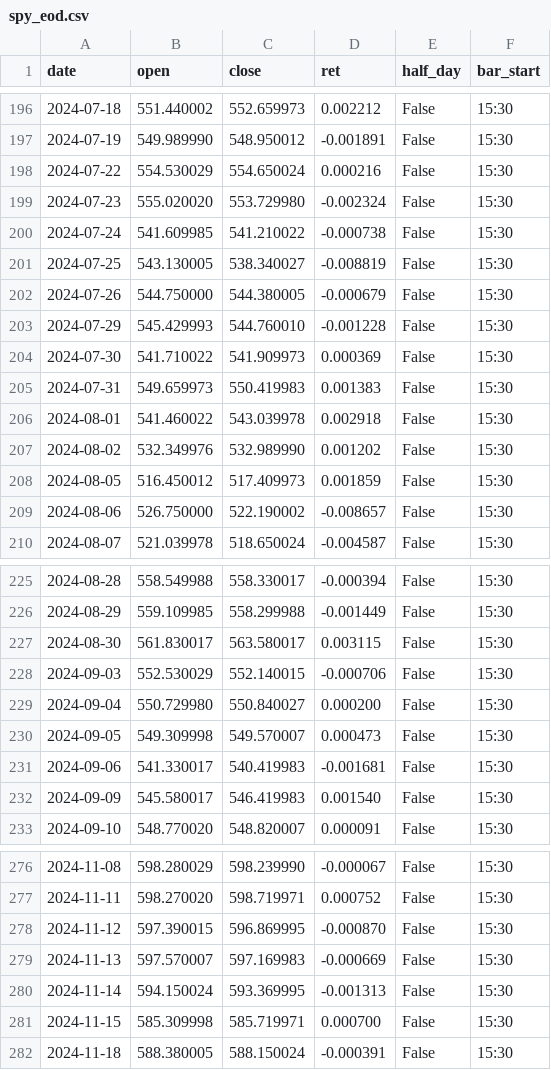
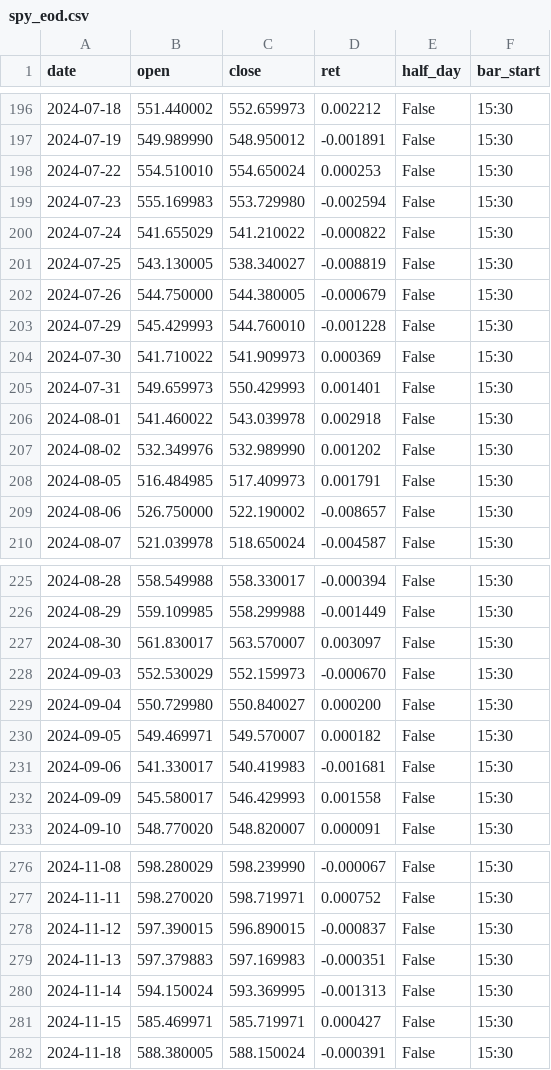
Before and after one commit to uncmac/market-risk-lab, a CSV file: data/spy_eod.csv, drawn as a sheet; only a part is shown, gaps mark what is left out; the diff covers the shown part only.

```diff
--- a/data/spy_eod.csv
+++ b/data/spy_eod.csv
@@ -197,5 +197,5 @@ date,open,close,ret,half_day,bar_start
 2024-07-19,549.989990,548.950012,-0.001891,False,15:30
-2024-07-22,554.530029,554.650024,0.000216,False,15:30
-2024-07-23,555.020020,553.729980,-0.002324,False,15:30
-2024-07-24,541.609985,541.210022,-0.000738,False,15:30
+2024-07-22,554.510010,554.650024,0.000253,False,15:30
+2024-07-23,555.169983,553.729980,-0.002594,False,15:30
+2024-07-24,541.655029,541.210022,-0.000822,False,15:30
 2024-07-25,543.130005,538.340027,-0.008819,False,15:30
@@ -204,6 +204,6 @@ date,open,close,ret,half_day,bar_start
 2024-07-30,541.710022,541.909973,0.000369,False,15:30
-2024-07-31,549.659973,550.419983,0.001383,False,15:30
+2024-07-31,549.659973,550.429993,0.001401,False,15:30
 2024-08-01,541.460022,543.039978,0.002918,False,15:30
 2024-08-02,532.349976,532.989990,0.001202,False,15:30
-2024-08-05,516.450012,517.409973,0.001859,False,15:30
+2024-08-05,516.484985,517.409973,0.001791,False,15:30
 2024-08-06,526.750000,522.190002,-0.008657,False,15:30
@@ -226,8 +226,8 @@ date,open,close,ret,half_day,bar_start
 2024-08-29,559.109985,558.299988,-0.001449,False,15:30
-2024-08-30,561.830017,563.580017,0.003115,False,15:30
-2024-09-03,552.530029,552.140015,-0.000706,False,15:30
+2024-08-30,561.830017,563.570007,0.003097,False,15:30
+2024-09-03,552.530029,552.159973,-0.000670,False,15:30
 2024-09-04,550.729980,550.840027,0.000200,False,15:30
-2024-09-05,549.309998,549.570007,0.000473,False,15:30
+2024-09-05,549.469971,549.570007,0.000182,False,15:30
 2024-09-06,541.330017,540.419983,-0.001681,False,15:30
-2024-09-09,545.580017,546.419983,0.001540,False,15:30
+2024-09-09,545.580017,546.429993,0.001558,False,15:30
 2024-09-10,548.770020,548.820007,0.000091,False,15:30
@@ -277,6 +277,6 @@ date,open,close,ret,half_day,bar_start
 2024-11-11,598.270020,598.719971,0.000752,False,15:30
-2024-11-12,597.390015,596.869995,-0.000870,False,15:30
-2024-11-13,597.570007,597.169983,-0.000669,False,15:30
+2024-11-12,597.390015,596.890015,-0.000837,False,15:30
+2024-11-13,597.379883,597.169983,-0.000351,False,15:30
 2024-11-14,594.150024,593.369995,-0.001313,False,15:30
-2024-11-15,585.309998,585.719971,0.000700,False,15:30
+2024-11-15,585.469971,585.719971,0.000427,False,15:30
 2024-11-18,588.380005,588.150024,-0.000391,False,15:30
```
Also changed, not shown: 5 added rows and 77 edited cells elsewhere in this file, data/fg_history.csv, data/spy_ohlc.csv, 35 other files.
